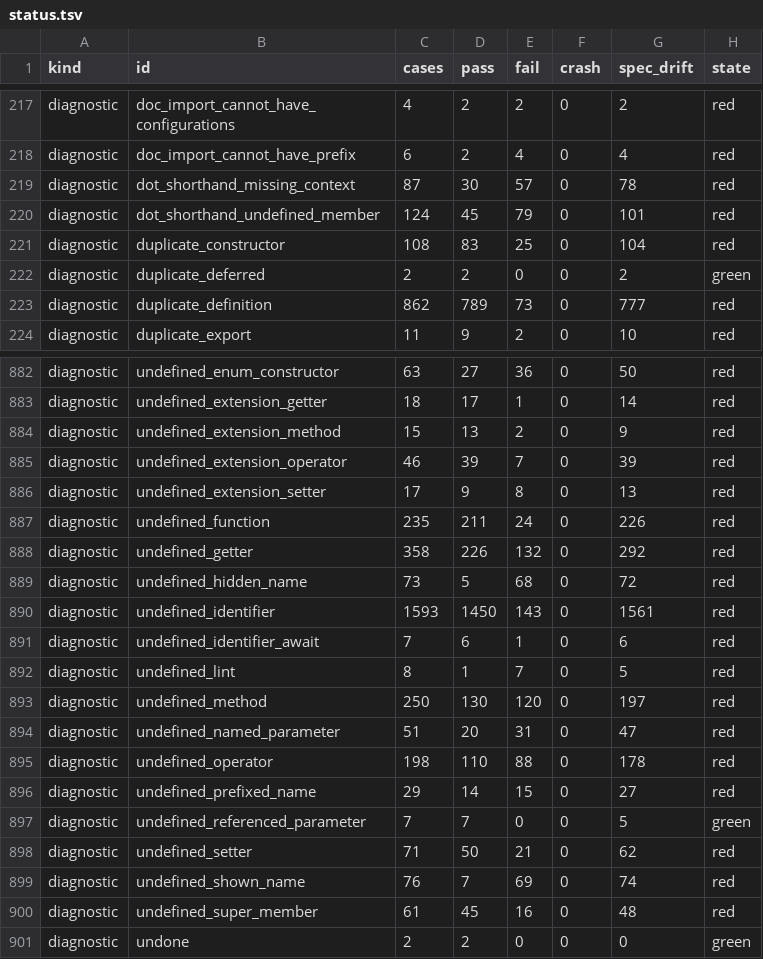
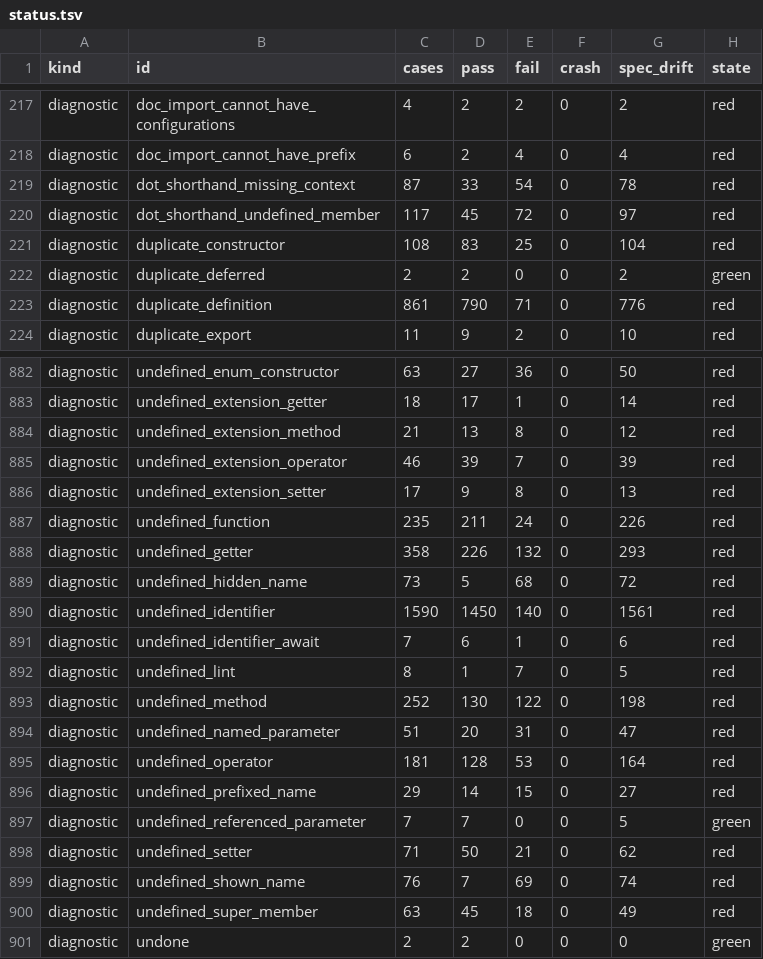
Before and after one commit to fluttercandies/dartq, a TSV file: conformance/status.tsv, drawn as a sheet; only a part is shown, gaps mark what is left out; the diff covers the shown part only.

```diff
--- a/conformance/status.tsv
+++ b/conformance/status.tsv
@@ -218,7 +218,7 @@ diagnostic	doc_import_cannot_have_configurations	4	2	2	0	2	red
 diagnostic	doc_import_cannot_have_prefix	6	2	4	0	4	red
-diagnostic	dot_shorthand_missing_context	87	30	57	0	78	red
-diagnostic	dot_shorthand_undefined_member	124	45	79	0	101	red
+diagnostic	dot_shorthand_missing_context	87	33	54	0	78	red
+diagnostic	dot_shorthand_undefined_member	117	45	72	0	97	red
 diagnostic	duplicate_constructor	108	83	25	0	104	red
 diagnostic	duplicate_deferred	2	2	0	0	2	green
-diagnostic	duplicate_definition	862	789	73	0	777	red
+diagnostic	duplicate_definition	861	790	71	0	776	red
 diagnostic	duplicate_export	11	9	2	0	10	red
@@ -883,3 +883,3 @@ diagnostic	undefined_enum_constructor	63	27	36	0	50	red
 diagnostic	undefined_extension_getter	18	17	1	0	14	red
-diagnostic	undefined_extension_method	15	13	2	0	9	red
+diagnostic	undefined_extension_method	21	13	8	0	12	red
 diagnostic	undefined_extension_operator	46	39	7	0	39	red
@@ -887,10 +887,10 @@ diagnostic	undefined_extension_setter	17	9	8	0	13	red
 diagnostic	undefined_function	235	211	24	0	226	red
-diagnostic	undefined_getter	358	226	132	0	292	red
+diagnostic	undefined_getter	358	226	132	0	293	red
 diagnostic	undefined_hidden_name	73	5	68	0	72	red
-diagnostic	undefined_identifier	1593	1450	143	0	1561	red
+diagnostic	undefined_identifier	1590	1450	140	0	1561	red
 diagnostic	undefined_identifier_await	7	6	1	0	6	red
 diagnostic	undefined_lint	8	1	7	0	5	red
-diagnostic	undefined_method	250	130	120	0	197	red
+diagnostic	undefined_method	252	130	122	0	198	red
 diagnostic	undefined_named_parameter	51	20	31	0	47	red
-diagnostic	undefined_operator	198	110	88	0	178	red
+diagnostic	undefined_operator	181	128	53	0	164	red
 diagnostic	undefined_prefixed_name	29	14	15	0	27	red
@@ -899,3 +899,3 @@ diagnostic	undefined_setter	71	50	21	0	62	red
 diagnostic	undefined_shown_name	76	7	69	0	74	red
-diagnostic	undefined_super_member	61	45	16	0	48	red
+diagnostic	undefined_super_member	63	45	18	0	49	red
 diagnostic	undone	2	2	0	0	0	green
```
Also changed, not shown: 149 edited cells elsewhere in this file, 48 other files.
